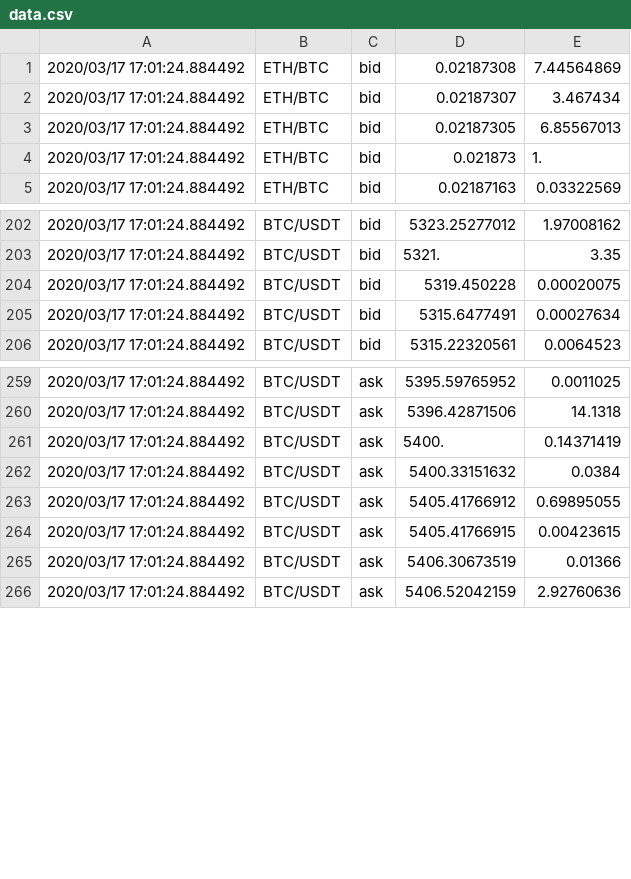
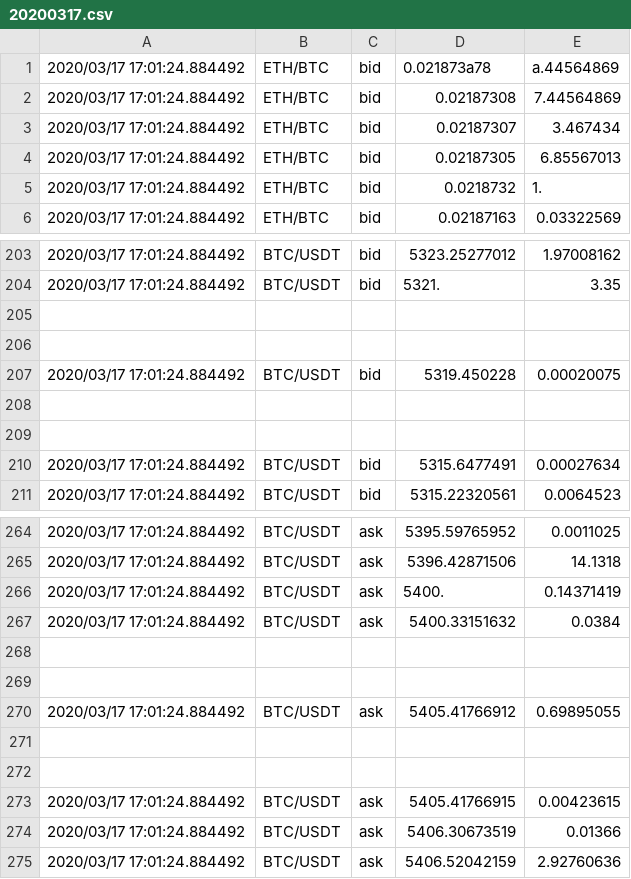
Before and after one commit to g-lindsell/merkle, a CSV file: src/20200317.csv (was src/data.csv), drawn as a sheet; only a part is shown, gaps mark what is left out.

```diff
--- a/src/data.csv
+++ b/src/20200317.csv
@@ -1 +1,2 @@
+2020/03/17 17:01:24.884492,ETH/BTC,bid,0.021873a78,a.44564869
 2020/03/17 17:01:24.884492,ETH/BTC,bid,0.02187308,7.44564869
@@ -3,3 +4,3 @@
 2020/03/17 17:01:24.884492,ETH/BTC,bid,0.02187305,6.85567013
-2020/03/17 17:01:24.884492,ETH/BTC,bid,0.021873,1.
+2020/03/17 17:01:24.884492,ETH/BTC,bid,0.0218732,1.
 2020/03/17 17:01:24.884492,ETH/BTC,bid,0.02187163,0.03322569
@@ -203,3 +204,7 @@
 2020/03/17 17:01:24.884492,BTC/USDT,bid,5321.,3.35
+
+
 2020/03/17 17:01:24.884492,BTC/USDT,bid,5319.450228,0.00020075
+
+
 2020/03/17 17:01:24.884492,BTC/USDT,bid,5315.6477491,0.00027634
@@ -262,3 +267,7 @@
 2020/03/17 17:01:24.884492,BTC/USDT,ask,5400.33151632,0.0384
+
+
 2020/03/17 17:01:24.884492,BTC/USDT,ask,5405.41766912,0.69895055
+
+
 2020/03/17 17:01:24.884492,BTC/USDT,ask,5405.41766915,0.00423615
```
Also changed, not shown: 14 other files.
